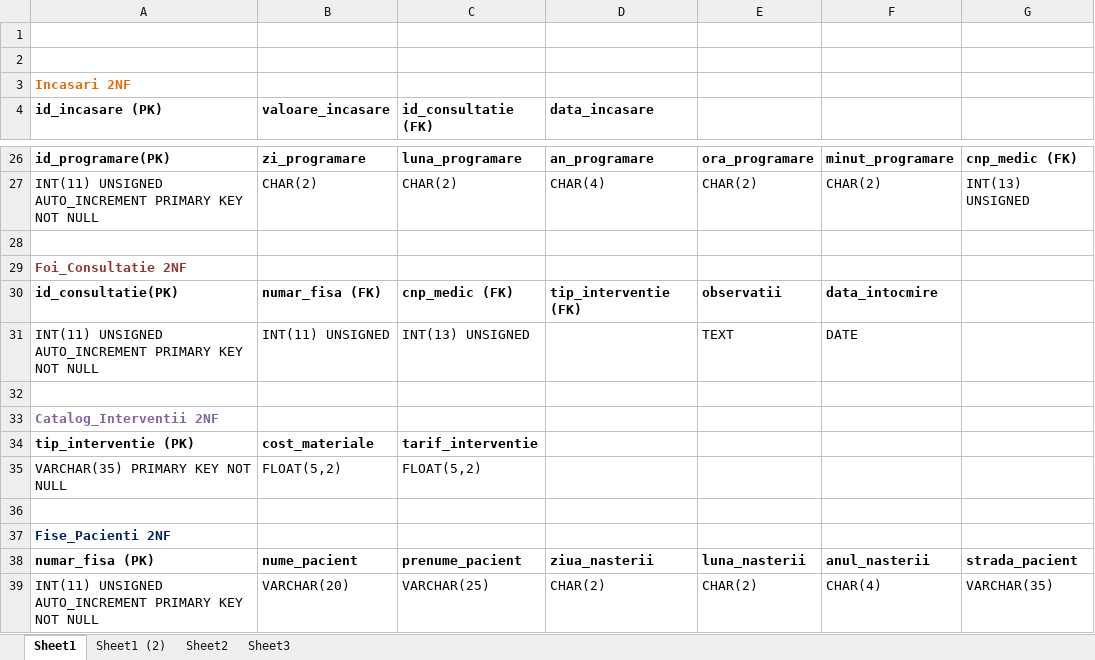
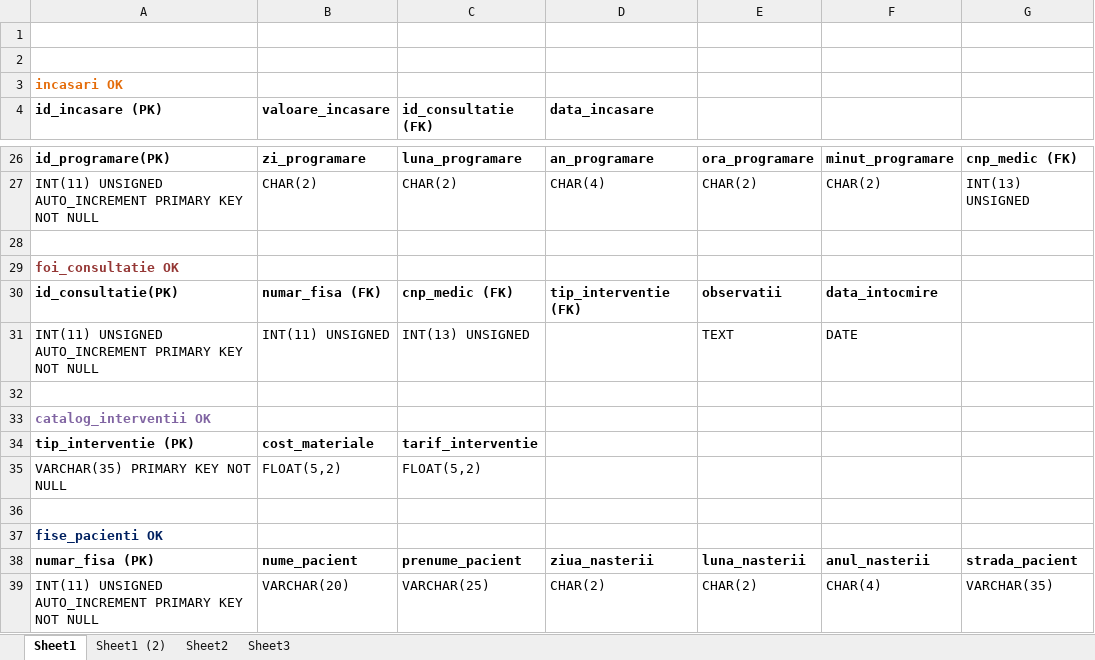
Before and after one commit to mihai87/Year3-Sem1, an Excel workbook: PS/DatabaseDesign/tabele.xlsx, sheet Sheet1, drawn as a sheet; only a part is shown, gaps mark what is left out; values as stored, in another font and other column widths than the file's, no borders; the diff covers the shown part only; the diff names each change by its address in the sheet, - before the commit and + after, or states it on an @@ line.

```diff
--- a/PS/DatabaseDesign/tabele.xlsx (sheet Sheet1)
+++ b/PS/DatabaseDesign/tabele.xlsx (sheet Sheet1)
-A3 (id_incasare (PK)): Incasari 2NF
+A3 (id_incasare (PK)): incasari OK
-A29 (id_incasare (PK)): Foi_Consultatie 2NF
+A29 (id_incasare (PK)): foi_consultatie OK
-A33 (id_incasare (PK)): Catalog_Interventii 2NF
+A33 (id_incasare (PK)): catalog_interventii OK
-A37 (id_incasare (PK)): Fise_Pacienti 2NF
+A37 (id_incasare (PK)): fise_pacienti OK
```
Also changed, not shown: 8 edited cells elsewhere in this sheet, 2 other files.
